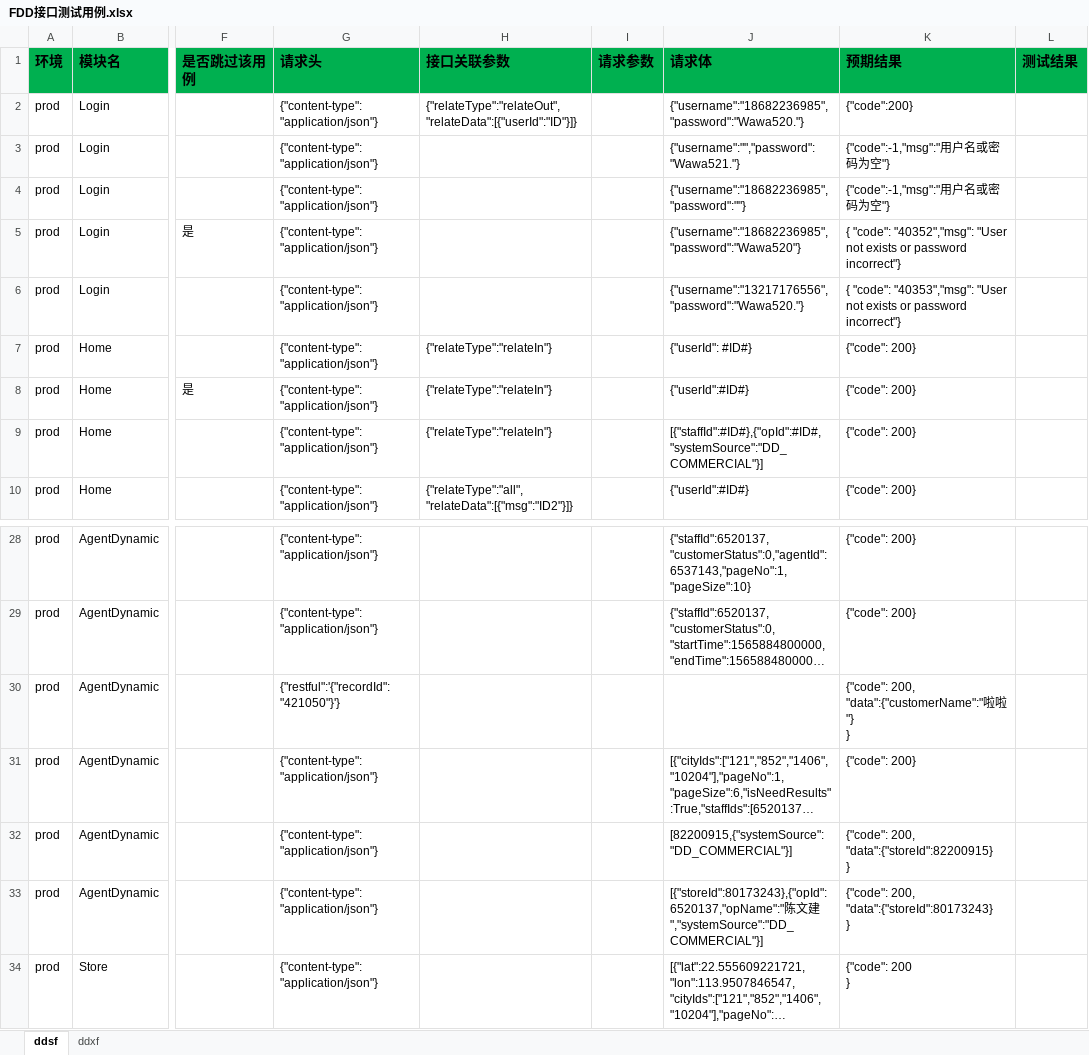
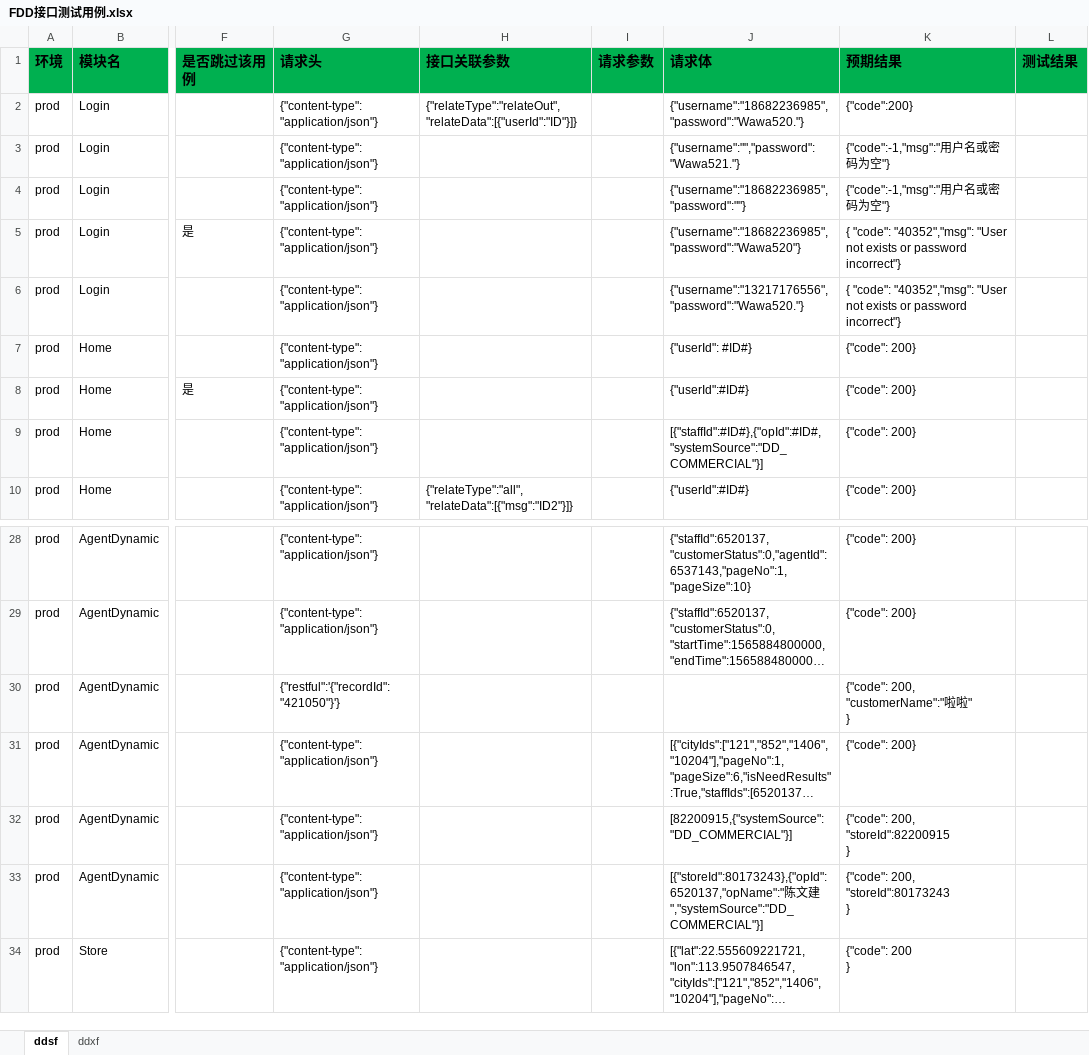
Before and after one commit to zhangdalao/Online-Inspection-New, an Excel workbook: data/FDD接口测试用例.xlsx, sheet ddsf, drawn as a sheet; only a part is shown, gaps mark what is left out; long unchanged cells end in …; values as stored, in another font and other column widths than the file's, no borders; ↵ is a line break in a cell; the diff names each change by its address in the sheet, - before the commit and + after, or states it on an @@ line.

```diff
--- a/data/FDD接口测试用例.xlsx (sheet ddsf)
+++ b/data/FDD接口测试用例.xlsx (sheet ddsf)
-K6 (预期结果): { "code": "40353","msg": "User not…
+K6 (预期结果): { "code": "40352","msg": "User not…
-H7:H9 (接口关联参数): {"relateType":"relateIn"}
+H7:H9 (接口关联参数): (empty)
-K30 (预期结果): {"code": 200, ↵ "data":{"customerName":"啦啦"} ↵ }
+K30 (预期结果): {"code": 200, ↵ "customerName":"啦啦" ↵ }
-K32 (预期结果): {"code": 200, ↵ "data":{"storeId":82200915} ↵ }
+K32 (预期结果): {"code": 200, ↵ "storeId":82200915 ↵ }
-K33 (预期结果): {"code": 200, ↵ "data":{"storeId":80173243} ↵ }
+K33 (预期结果): {"code": 200, ↵ "storeId":80173243 ↵ }
```
Also changed, not shown: sheet ddxf, 30 other files.
